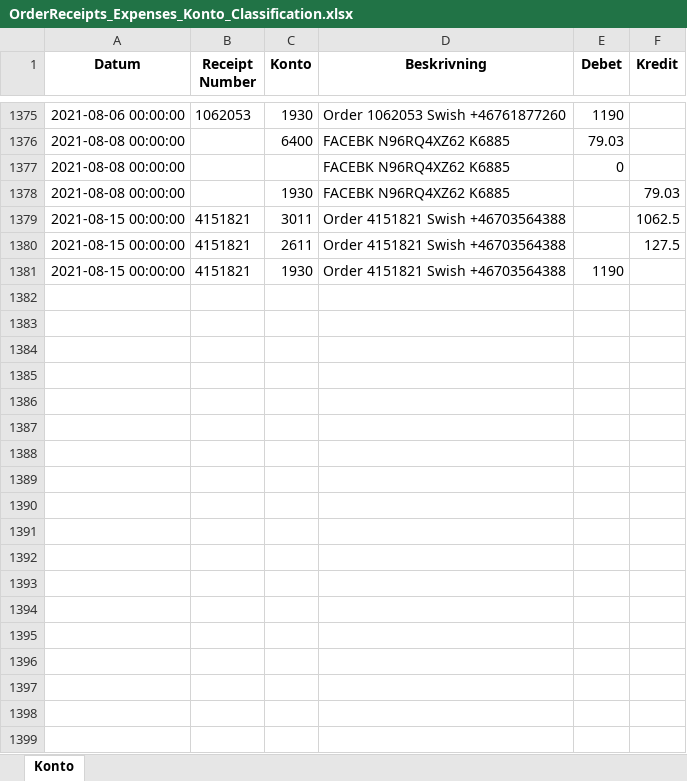
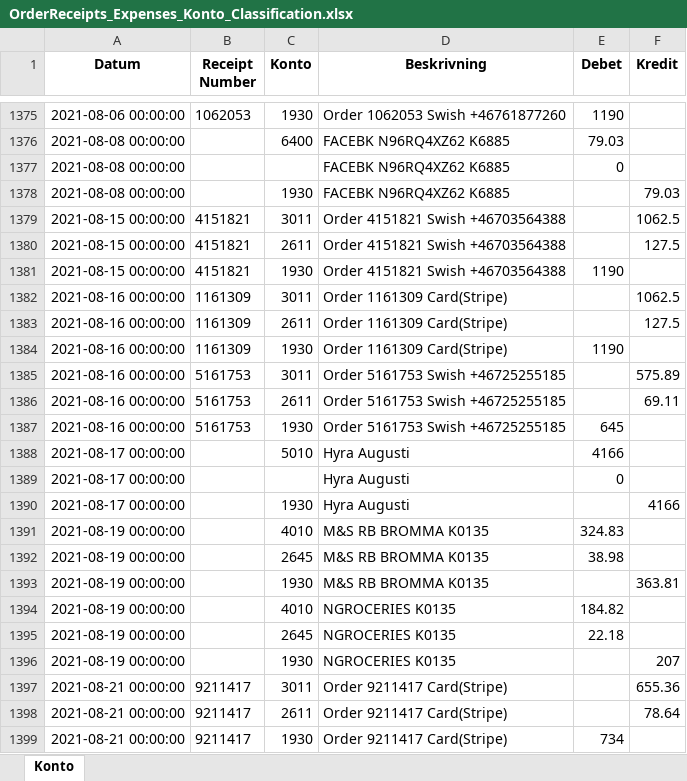
Before and after one commit to indbox/indbox.github.io, an Excel workbook: finance/OrderReceipts_Expenses_Konto_Classification.xlsx, sheet Konto, drawn as a sheet; only a part is shown, gaps mark what is left out; values as stored, in another font and other column widths than the file's, no borders; the diff names each change by its address in the sheet, - before the commit and + after, or states it on an @@ line.

Commit message:
OrderReceipts_Expenses_Konto_Classification.xlsx/OrderReceipts_Expenses_Konto_Classification.csv: Entered 18 new rows for week ending 2021-08-22 (total 1398 rows)

```diff
--- a/finance/OrderReceipts_Expenses_Konto_Classification.xlsx (sheet Konto)
+++ b/finance/OrderReceipts_Expenses_Konto_Classification.xlsx (sheet Konto)
+row 1382: 2021-08-16 00:00:00 | 1161309 | 3011 | Order 1161309 Card(Stripe) |  | 1062.5
+row 1383: 2021-08-16 00:00:00 | 1161309 | 2611 | Order 1161309 Card(Stripe) |  | 127.5
+row 1384: 2021-08-16 00:00:00 | 1161309 | 1930 | Order 1161309 Card(Stripe) | 1190
+row 1385: 2021-08-16 00:00:00 | 5161753 | 3011 | Order 5161753 Swish +46725255185 |  | 575.89
+row 1386: 2021-08-16 00:00:00 | 5161753 | 2611 | Order 5161753 Swish +46725255185 |  | 69.11
+row 1387: 2021-08-16 00:00:00 | 5161753 | 1930 | Order 5161753 Swish +46725255185 | 645
+row 1388: 2021-08-17 00:00:00 |  | 5010 | Hyra Augusti | 4166
+row 1389: 2021-08-17 00:00:00 |  |  | Hyra Augusti | 0
+row 1390: 2021-08-17 00:00:00 |  | 1930 | Hyra Augusti |  | 4166
+row 1391: 2021-08-19 00:00:00 |  | 4010 | M&S RB BROMMA K0135 | 324.83
+row 1392: 2021-08-19 00:00:00 |  | 2645 | M&S RB BROMMA K0135 | 38.98
+row 1393: 2021-08-19 00:00:00 |  | 1930 | M&S RB BROMMA K0135 |  | 363.81
+row 1394: 2021-08-19 00:00:00 |  | 4010 | NGROCERIES K0135 | 184.82
+row 1395: 2021-08-19 00:00:00 |  | 2645 | NGROCERIES K0135 | 22.18
+row 1396: 2021-08-19 00:00:00 |  | 1930 | NGROCERIES K0135 |  | 207
+row 1397: 2021-08-21 00:00:00 | 9211417 | 3011 | Order 9211417 Card(Stripe) |  | 655.36
+row 1398: 2021-08-21 00:00:00 | 9211417 | 2611 | Order 9211417 Card(Stripe) |  | 78.64
+row 1399: 2021-08-21 00:00:00 | 9211417 | 1930 | Order 9211417 Card(Stripe) | 734
```
Also changed, not shown: 1 other file.
